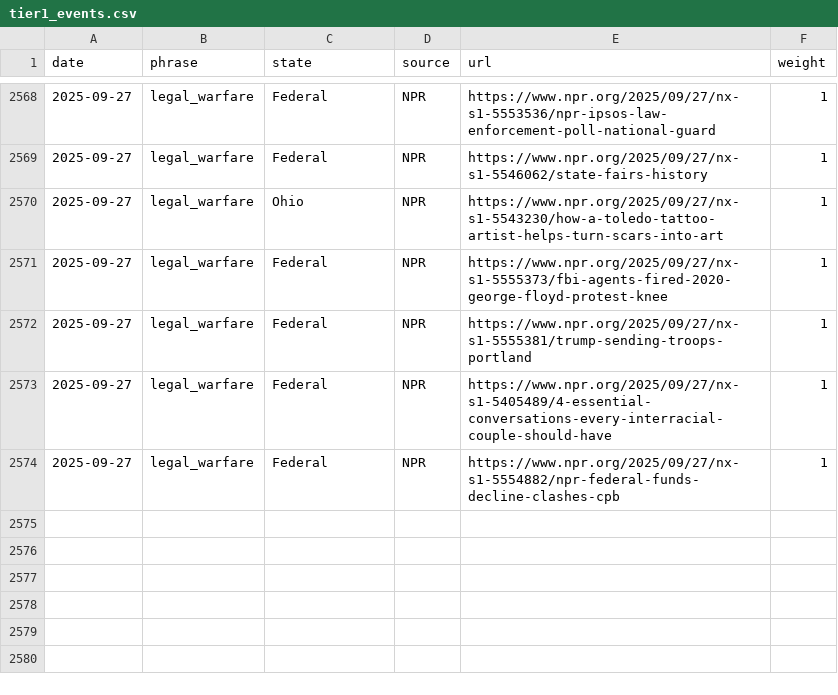
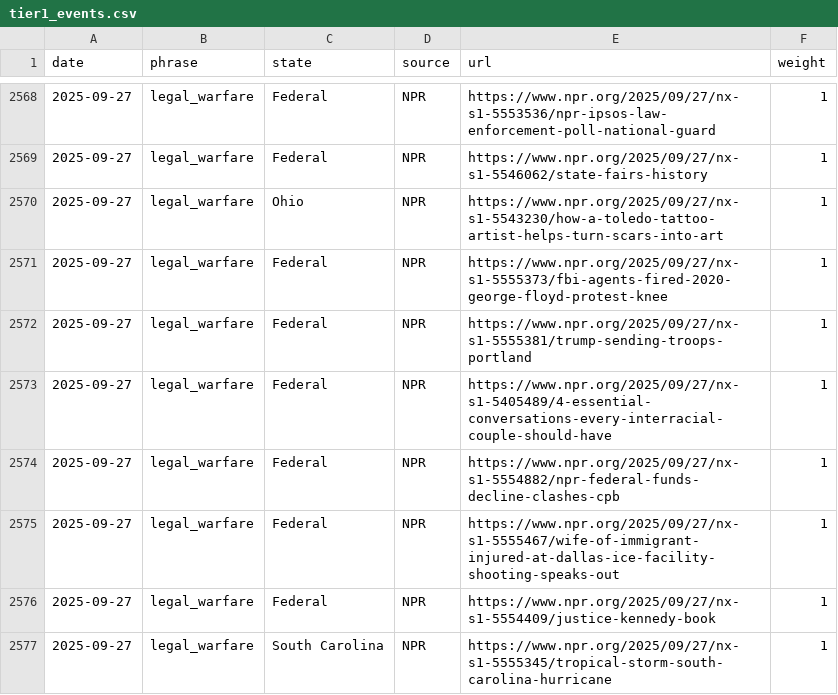
Before and after one commit to roll-for-error/us-authoritarian-heatmap, a CSV file: tier1-map/tier1_events.csv, drawn as a sheet; only a part is shown, gaps mark what is left out.

```diff
--- a/tier1-map/tier1_events.csv
+++ b/tier1-map/tier1_events.csv
@@ -2574 +2574,4 @@ date,phrase,state,source,url,weight
 2025-09-27,legal_warfare,Federal,NPR,https://www.npr.org/2025/09/27/nx-s1-5554882/npr-federal-funds-decline-clashes-cpb,1
+2025-09-27,legal_warfare,Federal,NPR,https://www.npr.org/2025/09/27/nx-s1-5555467/wife-of-immigrant-injured-at-dallas-ice-facility-shooting-speaks-out,1
+2025-09-27,legal_warfare,Federal,NPR,https://www.npr.org/2025/09/27/nx-s1-5554409/justice-kennedy-book,1
+2025-09-27,legal_warfare,South Carolina,NPR,https://www.npr.org/2025/09/27/nx-s1-5555345/tropical-storm-south-carolina-hurricane,1
```
Also changed, not shown: 1 other file.
